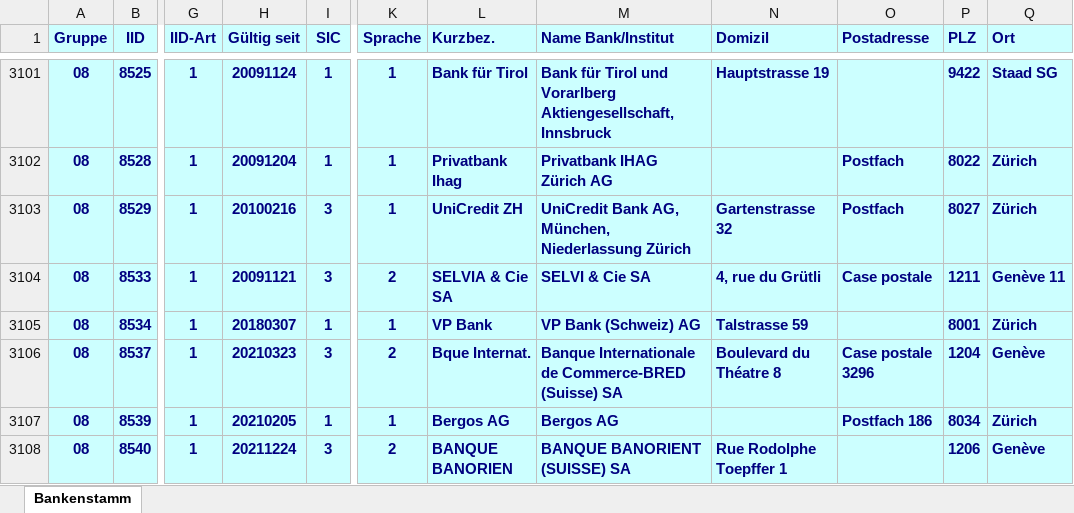
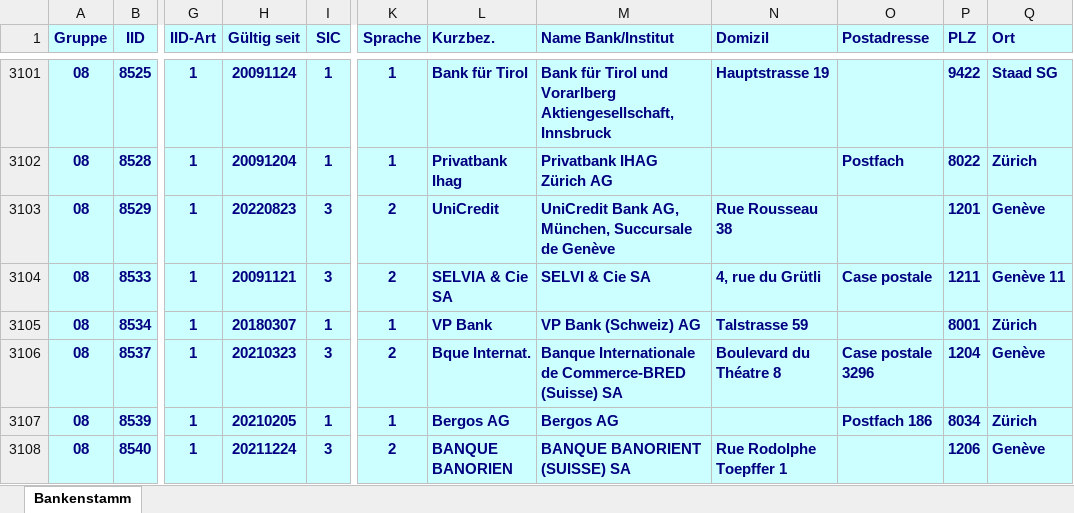
Before and after one commit to marcapo/goiban-data-loader, an Excel workbook: data/ch.xlsx, sheet Bankenstamm, drawn as a sheet; only a part is shown, gaps mark what is left out; values as stored, in another font and other column widths than the file's, no borders; the diff names each change by its address in the sheet, - before the commit and + after, or states it on an @@ line.

```diff
--- a/data/ch.xlsx (sheet Bankenstamm)
+++ b/data/ch.xlsx (sheet Bankenstamm)
-H3103 (Gültig seit): 20100216
+H3103 (Gültig seit): 20220823
-K3103 (Sprache): 1
+K3103 (Sprache): 2
-L3103 (Kurzbez.): UniCredit ZH
+L3103 (Kurzbez.): UniCredit
-M3103 (Name Bank/Institut): …AG, München, Niederlassung Zürich
+M3103 (Name Bank/Institut): …AG, München, Succursale de Genève
-N3103 (Domizil): Gartenstrasse 32
+N3103 (Domizil): Rue Rousseau 38
-O3103 (Postadresse): Postfach
+O3103 (Postadresse): (empty)
-P3103 (PLZ): 8027
+P3103 (PLZ): 1201
-Q3103 (Ort): Zürich
+Q3103 (Ort): Genève
```
Also changed, not shown: 2 other files.
